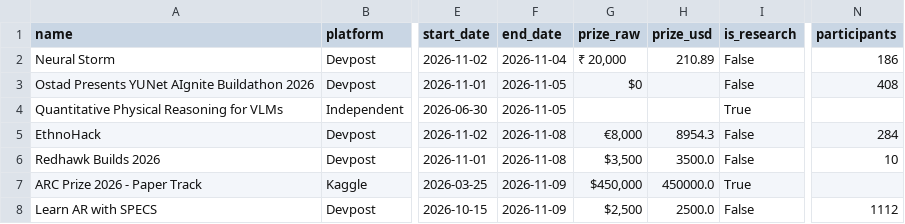
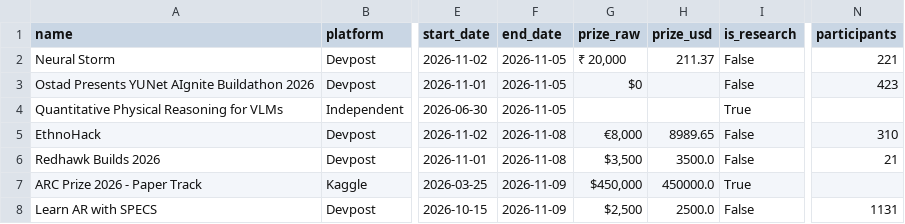
Before and after one commit to OogwaySeinse/ActiveMLCompetitions, a CSV file: data/competitions.csv, drawn as a sheet; only a part is shown, gaps mark what is left out; the diff covers the shown part only; the diff names each change by its address in the sheet, - before the commit and + after, or states it on an @@ line.

```diff
--- a/data/competitions.csv
+++ b/data/competitions.csv
-F2 (end_date): 2026-11-04
+F2 (end_date): 2026-11-05
-H2 (prize_usd): 210.89
+H2 (prize_usd): 211.37
-N2 (participants): 186
+N2 (participants): 221
-N3 (participants): 408
+N3 (participants): 423
-H5 (prize_usd): 8954.3
+H5 (prize_usd): 8989.65
-N5 (participants): 284
+N5 (participants): 310
-N6 (participants): 10
+N6 (participants): 21
-N8 (participants): 1112
+N8 (participants): 1131
```
Also changed, not shown: 5 added rows, 1 removed row and 59 edited cells elsewhere in this file, 11 other files.
